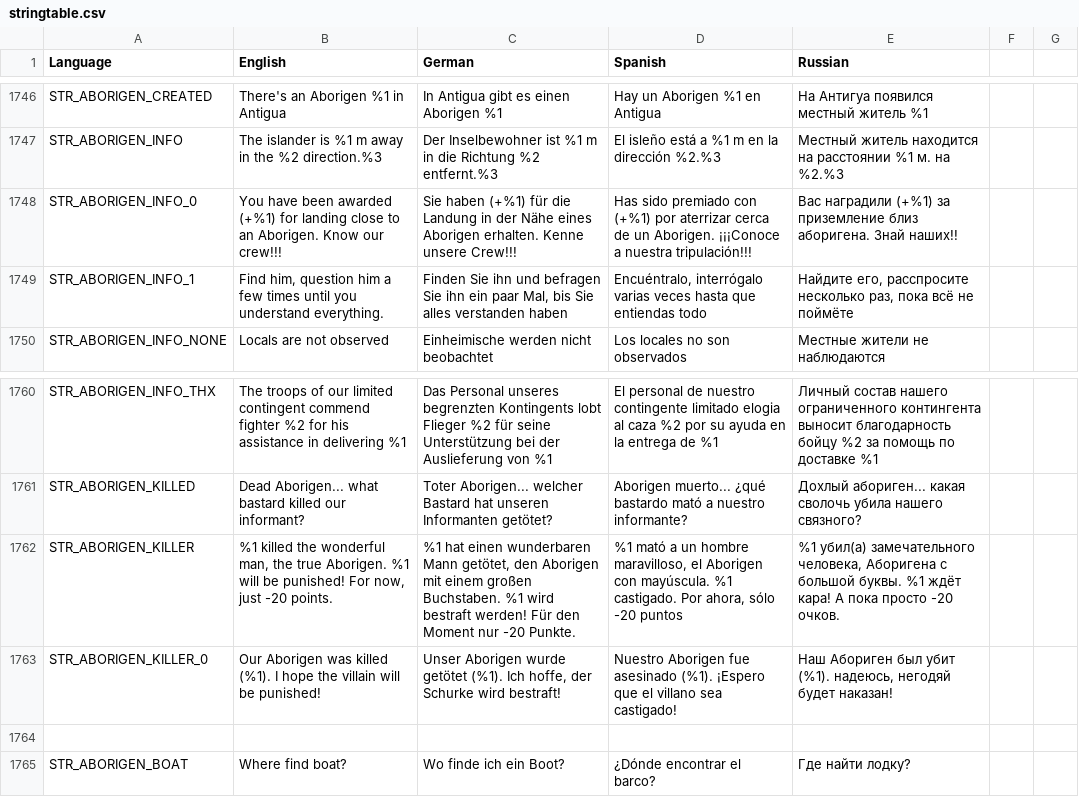
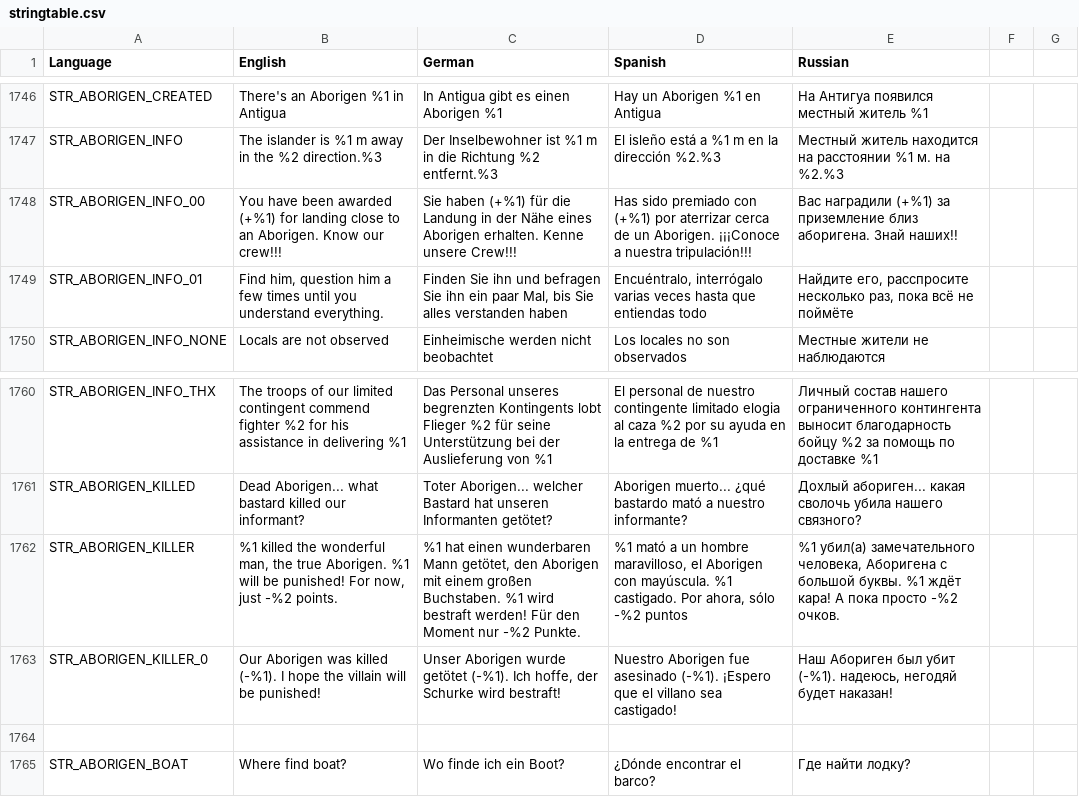
Before and after one commit to sygsky/Domination-for-Red-Engineers-server, a CSV file: stringtable.csv, drawn as a sheet; only a part is shown, gaps mark what is left out.

Commit message:
Aborigen sevices fixed

```diff
--- a/stringtable.csv
+++ b/stringtable.csv
@@ -1747,4 +1747,4 @@ STR_ABORIGEN_CREATED,"There's an Aborigen %1 in Antigua","In Antigua gibt es ein
 STR_ABORIGEN_INFO,"The islander is %1 m away in the %2 direction.%3","Der Inselbewohner ist %1 m in die Richtung %2 entfernt.%3","El isleño está a %1 m en la dirección %2.%3","Местный житель находится на расстоянии %1 м. на %2.%3"
-STR_ABORIGEN_INFO_0," You have been awarded (+%1) for landing close to an Aborigen. Know our crew!!!"," Sie haben (+%1) für die Landung in der Nähe eines Aborigen erhalten. Kenne unsere Crew!!!"," Has sido premiado con (+%1) por aterrizar cerca de un Aborigen. ¡¡¡Conoce a nuestra tripulación!!!"," Вас наградили (+%1) за приземление близ аборигена. Знай наших!!"
-STR_ABORIGEN_INFO_1,"Find him, question him a few times until you understand everything.","Finden Sie ihn und befragen Sie ihn ein paar Mal, bis Sie alles verstanden haben","Encuéntralo, interrógalo varias veces hasta que entiendas todo","Найдите его, расспросите несколько раз, пока всё не поймёте"
+STR_ABORIGEN_INFO_00," You have been awarded (+%1) for landing close to an Aborigen. Know our crew!!!"," Sie haben (+%1) für die Landung in der Nähe eines Aborigen erhalten. Kenne unsere Crew!!!"," Has sido premiado con (+%1) por aterrizar cerca de un Aborigen. ¡¡¡Conoce a nuestra tripulación!!!"," Вас наградили (+%1) за приземление близ аборигена. Знай наших!!"
+STR_ABORIGEN_INFO_01,"Find him, question him a few times until you understand everything.","Finden Sie ihn und befragen Sie ihn ein paar Mal, bis Sie alles verstanden haben","Encuéntralo, interrógalo varias veces hasta que entiendas todo","Найдите его, расспросите несколько раз, пока всё не поймёте"
 STR_ABORIGEN_INFO_NONE,"Locals are not observed","Einheimische werden nicht beobachtet","Los locales no son observados","Местные жители не наблюдаются"
@@ -1761,4 +1761,4 @@ STR_ABORIGEN_INFO_THX,"The troops of our limited contingent commend fighter %2 f
 STR_ABORIGEN_KILLED,"Dead Aborigen... what bastard killed our informant?","Toter Aborigen... welcher Bastard hat unseren Informanten getötet?","Aborigen muerto... ¿qué bastardo mató a nuestro informante?","Дохлый абориген... какая сволочь убила нашего связного?"
-STR_ABORIGEN_KILLER,"%1 killed the wonderful man, the true Aborigen. %1 will be punished! For now, just -20 points.","%1 hat einen wunderbaren Mann getötet, den Aborigen mit einem großen Buchstaben. %1 wird bestraft werden! Für den Moment nur -20 Punkte.","%1 mató a un hombre maravilloso, el Aborigen con mayúscula. %1 castigado. Por ahora, sólo -20 puntos","%1 убил(а) замечательного человека, Аборигена с большой буквы. %1 ждёт кара! А пока просто -20 очков."
-STR_ABORIGEN_KILLER_0,"Our Aborigen was killed (%1). I hope the villain will be punished!","Unser Aborigen wurde getötet (%1). Ich hoffe, der Schurke wird bestraft!","Nuestro Aborigen fue asesinado (%1). ¡Espero que el villano sea castigado!","Наш Абориген был убит (%1). надеюсь, негодяй будет наказан!"
+STR_ABORIGEN_KILLER,"%1 killed the wonderful man, the true Aborigen. %1 will be punished! For now, just -%2 points.","%1 hat einen wunderbaren Mann getötet, den Aborigen mit einem großen Buchstaben. %1 wird bestraft werden! Für den Moment nur -%2 Punkte.","%1 mató a un hombre maravilloso, el Aborigen con mayúscula. %1 castigado. Por ahora, sólo -%2 puntos","%1 убил(а) замечательного человека, Аборигена с большой буквы. %1 ждёт кара! А пока просто -%2 очков."
+STR_ABORIGEN_KILLER_0,"Our Aborigen was killed (-%1). I hope the villain will be punished!","Unser Aborigen wurde getötet (-%1). Ich hoffe, der Schurke wird bestraft!","Nuestro Aborigen fue asesinado (-%1). ¡Espero que el villano sea castigado!","Наш Абориген был убит (-%1). надеюсь, негодяй будет наказан!"
 
```
Also changed, not shown: 6 other files.
